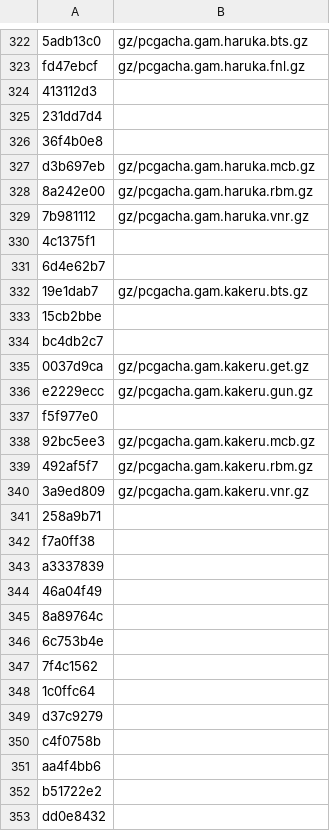
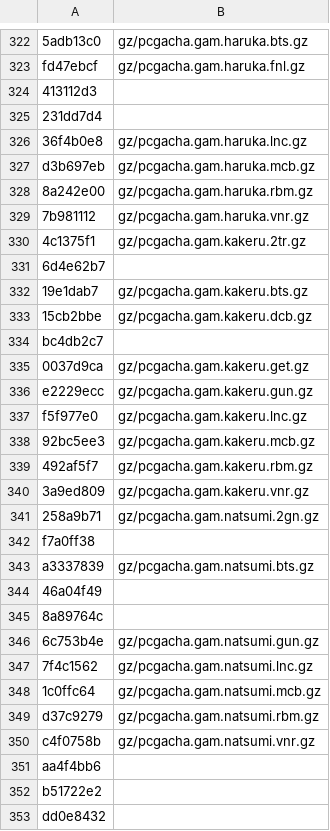
Before and after one commit to Gigahawk/sarugetchu_mm_patcher, a CSV file: data0_hashes.csv, drawn as a sheet; only a part is shown, gaps mark what is left out; the diff covers the shown part only.

```diff
--- a/data0_hashes.csv
+++ b/data0_hashes.csv
@@ -325,3 +325,3 @@
 "231dd7d4",""
-"36f4b0e8",""
+"36f4b0e8","gz/pcgacha.gam.haruka.lnc.gz"
 "d3b697eb","gz/pcgacha.gam.haruka.mcb.gz"
@@ -329,6 +329,6 @@
 "7b981112","gz/pcgacha.gam.haruka.vnr.gz"
-"4c1375f1",""
+"4c1375f1","gz/pcgacha.gam.kakeru.2tr.gz"
 "6d4e62b7",""
 "19e1dab7","gz/pcgacha.gam.kakeru.bts.gz"
-"15cb2bbe",""
+"15cb2bbe","gz/pcgacha.gam.kakeru.dcb.gz"
 "bc4db2c7",""
@@ -336,3 +336,3 @@
 "e2229ecc","gz/pcgacha.gam.kakeru.gun.gz"
-"f5f977e0",""
+"f5f977e0","gz/pcgacha.gam.kakeru.lnc.gz"
 "92bc5ee3","gz/pcgacha.gam.kakeru.mcb.gz"
@@ -340,12 +340,12 @@
 "3a9ed809","gz/pcgacha.gam.kakeru.vnr.gz"
-"258a9b71",""
+"258a9b71","gz/pcgacha.gam.natsumi.2gn.gz"
 "f7a0ff38",""
-"a3337839",""
+"a3337839","gz/pcgacha.gam.natsumi.bts.gz"
 "46a04f49",""
 "8a89764c",""
-"6c753b4e",""
-"7f4c1562",""
-"1c0ffc64",""
-"d37c9279",""
-"c4f0758b",""
+"6c753b4e","gz/pcgacha.gam.natsumi.gun.gz"
+"7f4c1562","gz/pcgacha.gam.natsumi.lnc.gz"
+"1c0ffc64","gz/pcgacha.gam.natsumi.mcb.gz"
+"d37c9279","gz/pcgacha.gam.natsumi.rbm.gz"
+"c4f0758b","gz/pcgacha.gam.natsumi.vnr.gz"
 "aa4f4bb6",""
```
Also changed, not shown: 71 edited cells elsewhere in this file, 10 other files.
